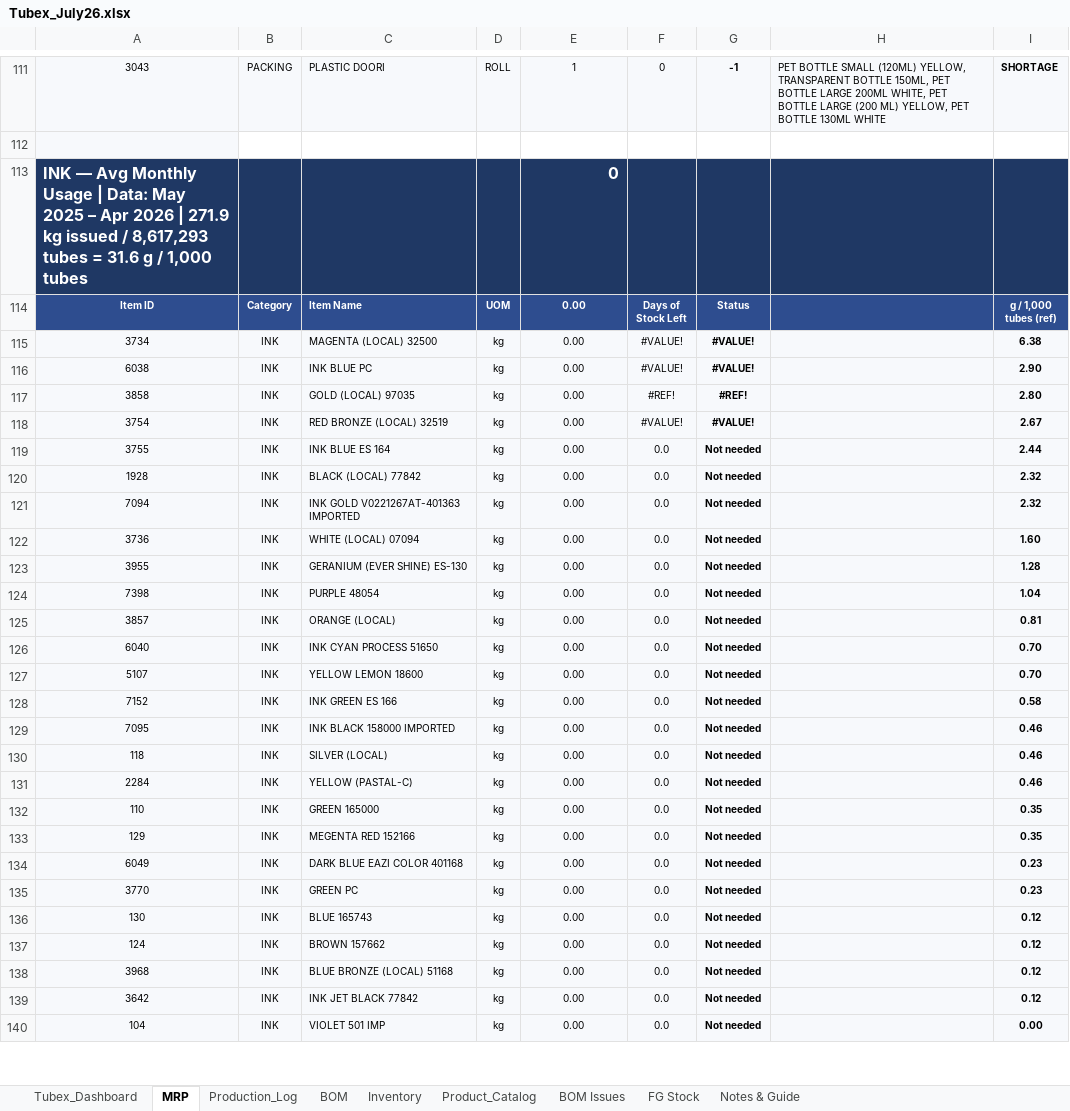
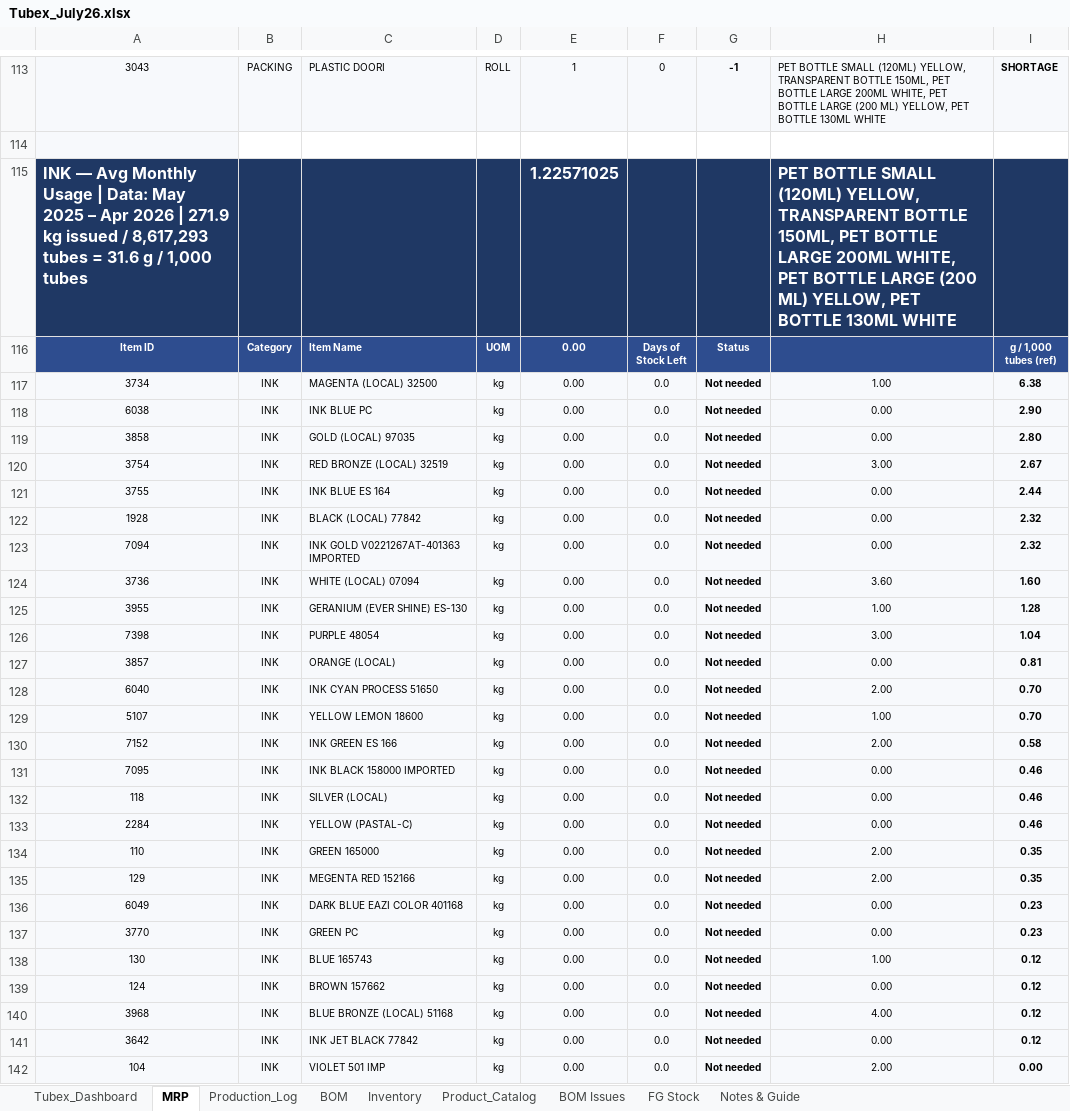
Before and after one commit to ckndr/alpha-containers, an Excel workbook: Tubex_July26.xlsx, sheet MRP, drawn as a sheet; only a part is shown, gaps mark what is left out; values as stored, in another font and other column widths than the file's, no borders; conditional formats not drawn; removed rows and columns are numbered as before the commit, all else as after; the diff covers the shown part only; the diff names each change by its address in the sheet, - before the commit and + after, or states it on an @@ line.

```diff
--- a/Tubex_July26.xlsx (sheet MRP)
+++ b/Tubex_July26.xlsx (sheet MRP)
-row 113: INK — Avg Monthly Usage | Data: May 2025 – Apr 2026 | 271.9 kg issued / 8,617,293 tubes = 31.6 g / 1,000 tubes |  |  |  | 0
+row 115: INK — Avg Monthly Usage | Data: May 2025 – Apr 2026 | 271.9 kg issued / 8,617,293 tubes = 31.6 g / 1,000 tubes |  |  |  | 1.22571025 |  |  | PET BOTTLE SMALL (120ML) YELLOW, TRANSPARENT BOTTLE 150ML, PET BOTTLE LARGE 200ML WHITE, PET BOTTLE LARGE (200 ML) YELLOW, PET BOTTLE 130ML WHITE
-F117:F118: #VALUE!
+F117:F118: 0.0
-G117:G118: #VALUE!
+G117:G118: Not needed
-H117: (empty)
+H117: 1.00
-H118:H119: (empty)
+H118:H119: 0.00
-F119: #REF!
+F119: 0.0
-G119: #REF!
+G119: Not needed
-F120: #VALUE!
+F120: 0.0
-G120: #VALUE!
+G120: Not needed
-H120: (empty)
+H120: 3.00
-H121:H123: (empty)
+H121:H123: 0.00
-H124: (empty)
+H124: 3.60
-H125: (empty)
+H125: 1.00
-H126: (empty)
+H126: 3.00
-H127: (empty)
+H127: 0.00
-H128: (empty)
+H128: 2.00
-H129: (empty)
+H129: 1.00
-H130: (empty)
+H130: 2.00
-H131:H133: (empty)
+H131:H133: 0.00
-H134:H135: (empty)
+H134:H135: 2.00
-H136:H137: (empty)
+H136:H137: 0.00
-H138: (empty)
+H138: 1.00
-H139: (empty)
+H139: 0.00
-H140: (empty)
+H140: 4.00
-H141: (empty)
+H141: 0.00
-H142: (empty)
+H142: 2.00
```
Also changed, not shown: 3 added rows, 1 removed row and 12 edited cells elsewhere in this sheet, sheet Tubex_Dashboard, sheet Inventory, formulas that keep their value, hidden cells, 6 other files.
